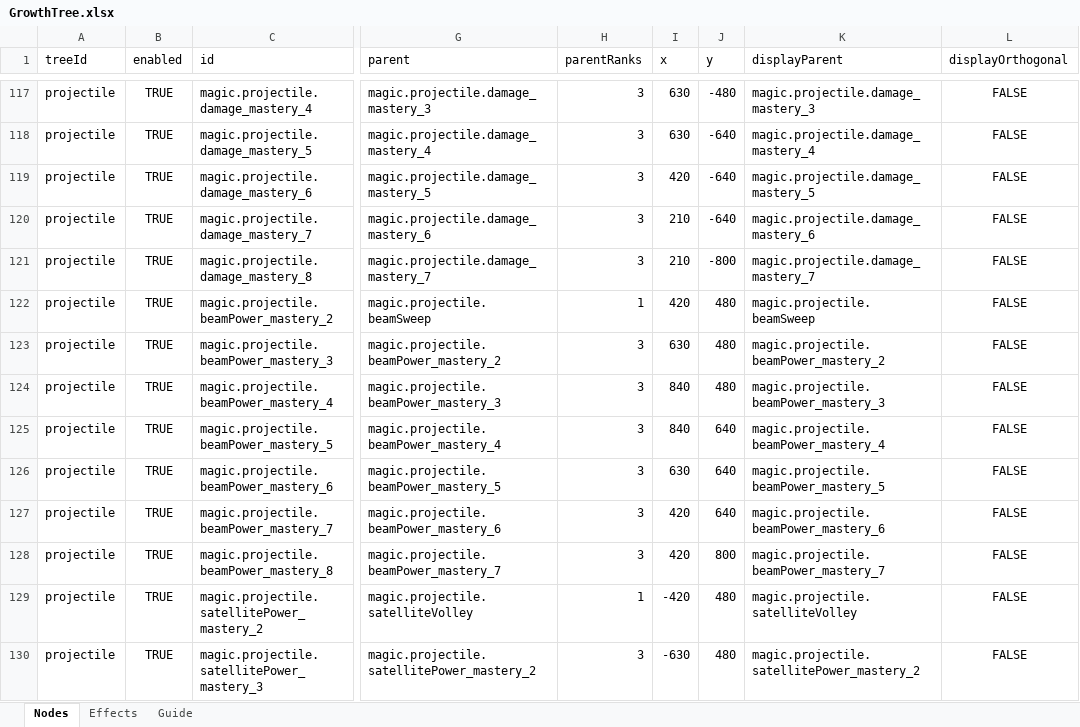
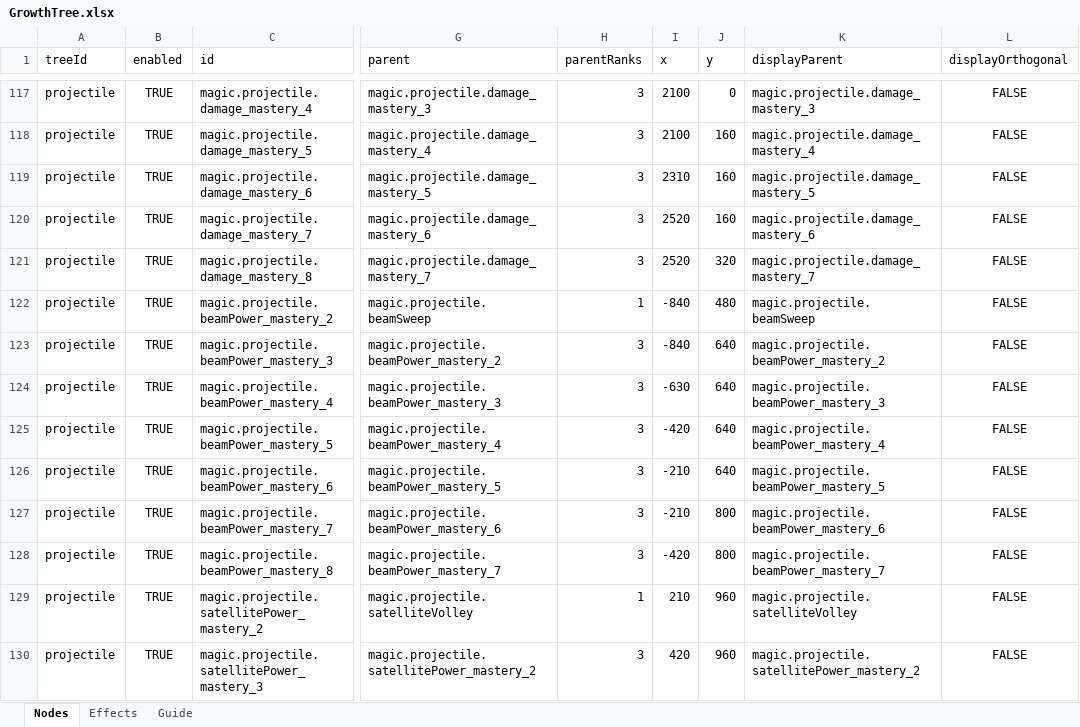
Before and after one commit to LeeJunh0/ProjectDM, an Excel workbook: Design/GrowthTree.xlsx, sheet Nodes, drawn as a sheet; only a part is shown, gaps mark what is left out; values as stored, in another font and other column widths than the file's, no borders; the diff covers the shown part only; the diff names each change by its address in the sheet, - before the commit and + after, or states it on an @@ line.

```diff
--- a/Design/GrowthTree.xlsx (sheet Nodes)
+++ b/Design/GrowthTree.xlsx (sheet Nodes)
-I117:I118 (x): 630
+I117:I118 (x): 2100
-J117 (y): -480
+J117 (y): 0
-J118:J120 (y): -640
+J118:J120 (y): 160
-I119 (x): 420
+I119 (x): 2310
-I120:I121 (x): 210
+I120:I121 (x): 2520
-J121 (y): -800
+J121 (y): 320
-I122 (x): 420
+I122 (x): -840
-I123 (x): 630
+I123 (x): -840
-J123:J124 (y): 480
+J123:J124 (y): 640
-I124 (x): 840
+I124 (x): -630
-I125 (x): 840
+I125 (x): -420
-I126 (x): 630
+I126 (x): -210
-I127 (x): 420
+I127 (x): -210
-J127 (y): 640
+J127 (y): 800
-I128 (x): 420
+I128 (x): -420
-I129 (x): -420
+I129 (x): 210
-J129:J130 (y): 480
+J129:J130 (y): 960
-I130 (x): -630
+I130 (x): 420
```
Also changed, not shown: 296 edited cells elsewhere in this sheet, 6 other files.
